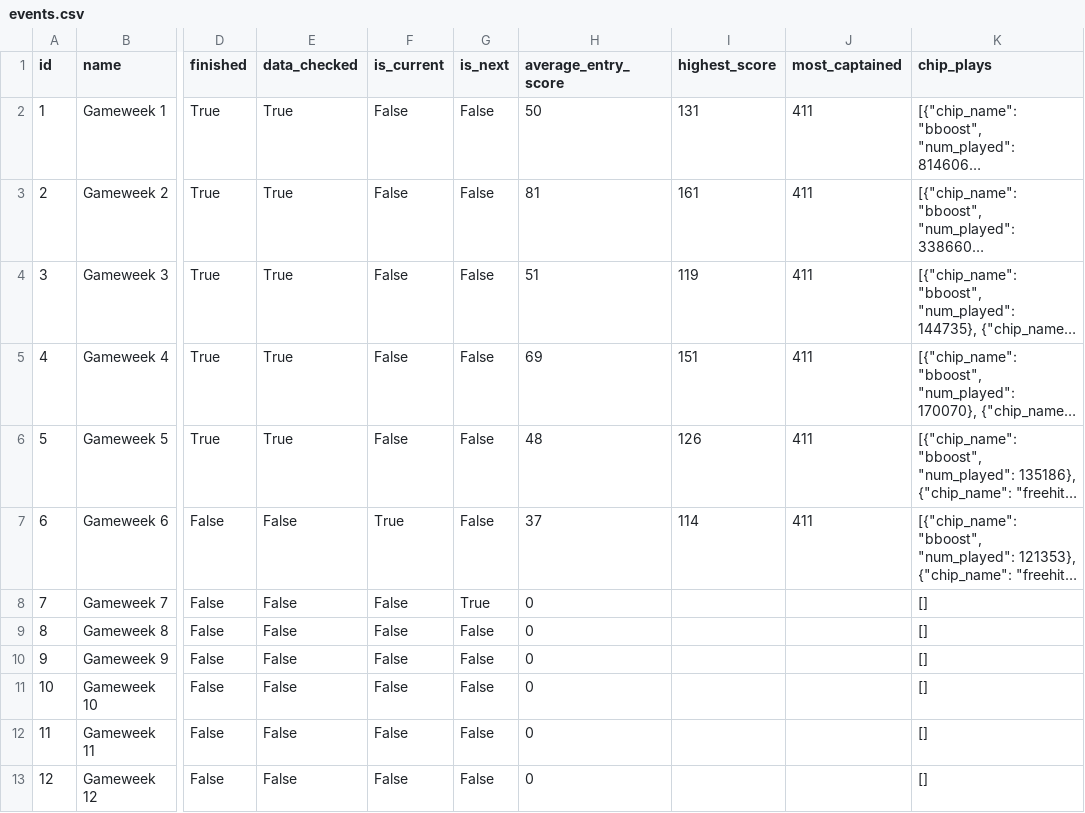
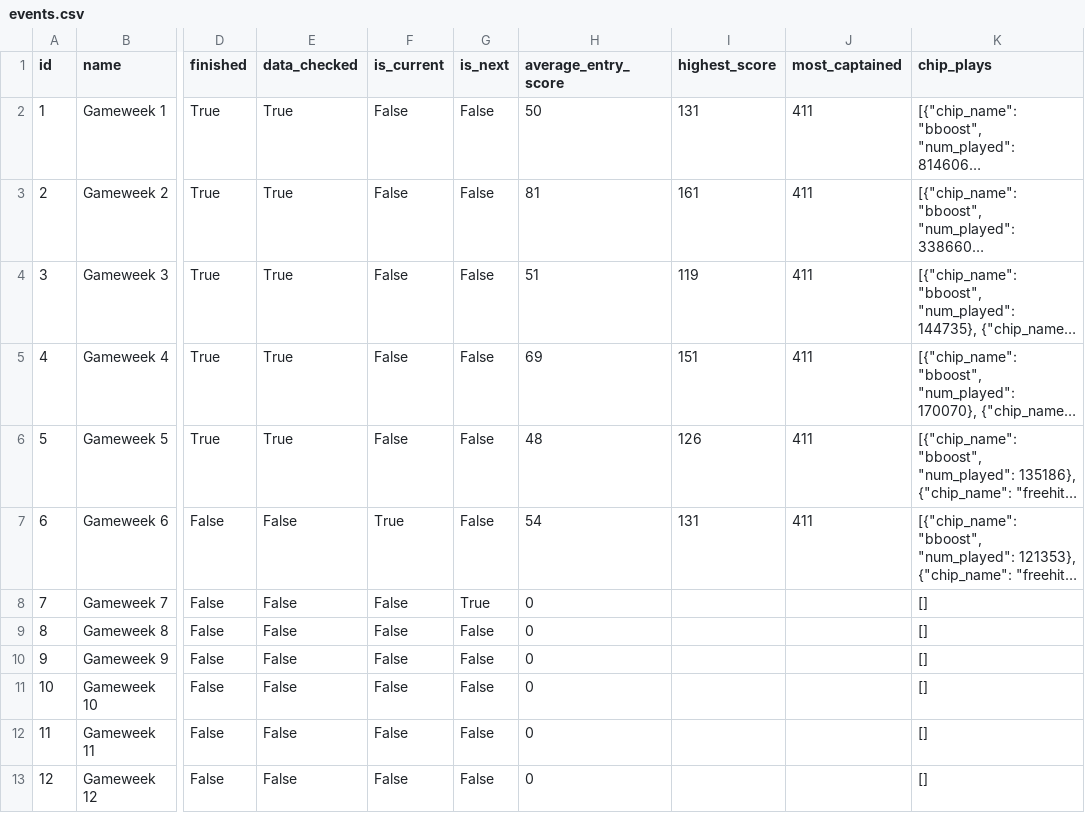
Before and after one commit to steinim/fpl-data, a CSV file: data/events.csv, drawn as a sheet; only a part is shown, gaps mark what is left out; long unchanged cells end in …; the diff names each change by its address in the sheet, - before the commit and + after, or states it on an @@ line.

```diff
--- a/data/events.csv
+++ b/data/events.csv
-H7 (average_entry_score): 37
+H7 (average_entry_score): 54
-I7 (highest_score): 114
+I7 (highest_score): 131
```
Also changed, not shown: data/entry/history.csv, data/live/gw6.csv, 8 other files.
